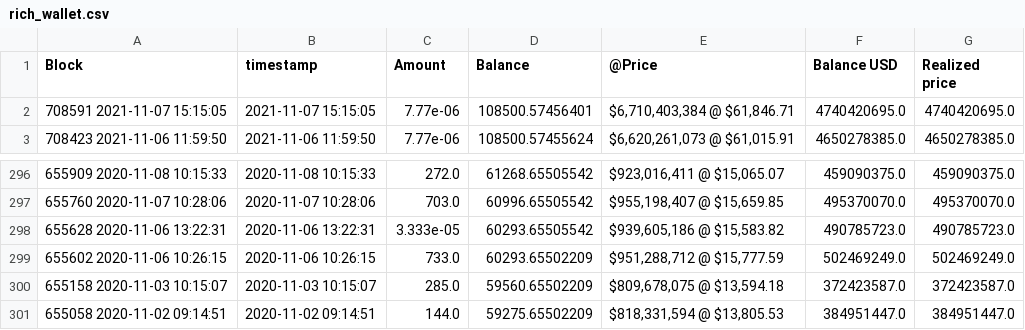
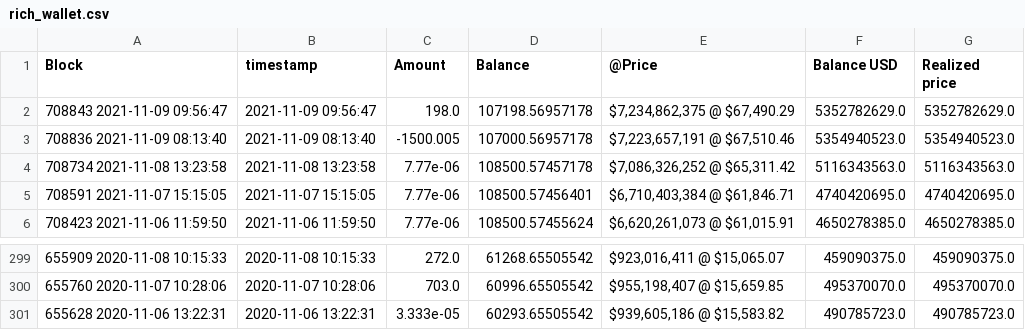
Before and after one commit to geniusnhu/daistats, a CSV file: rich_wallet.csv, drawn as a sheet; only a part is shown, gaps mark what is left out; removed rows and columns are numbered as before the commit, all else as after; the diff names each change by its address in the sheet, - before the commit and + after, or states it on an @@ line.

Commit message:
Auto Server Commit 09.11.2021 12:02

```diff
--- a/rich_wallet.csv
+++ b/rich_wallet.csv
+row 2: 708843 2021-11-09 09:56:47 | 2021-11-09 09:56:47 | 198.0 | 107198.56957178 | $7,234,862,375 @ $67,490.29 | 5352782629.0 | 5352782629.0
+row 3: 708836 2021-11-09 08:13:40 | 2021-11-09 08:13:40 | -1500.005 | 107000.56957178 | $7,223,657,191 @ $67,510.46 | 5354940523.0 | 5354940523.0
+row 4: 708734 2021-11-08 13:23:58 | 2021-11-08 13:23:58 | 7.77e-06 | 108500.57457178 | $7,086,326,252 @ $65,311.42 | 5116343563.0 | 5116343563.0
-row 299: 655602 2020-11-06 10:26:15 | 2020-11-06 10:26:15 | 733.0 | 60293.65502209 | $951,288,712 @ $15,777.59 | 502469249.0 | 502469249.0
-row 300: 655158 2020-11-03 10:15:07 | 2020-11-03 10:15:07 | 285.0 | 59560.65502209 | $809,678,075 @ $13,594.18 | 372423587.0 | 372423587.0
-row 301: 655058 2020-11-02 09:14:51 | 2020-11-02 09:14:51 | 144.0 | 59275.65502209 | $818,331,594 @ $13,805.53 | 384951447.0 | 384951447.0
```
